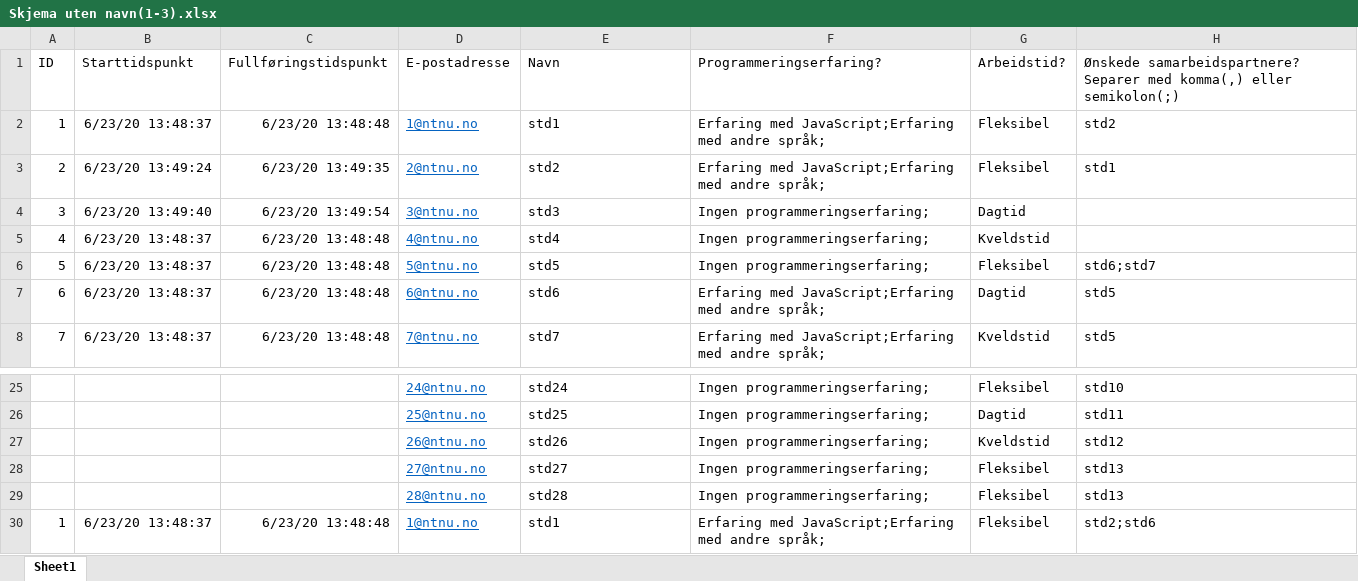
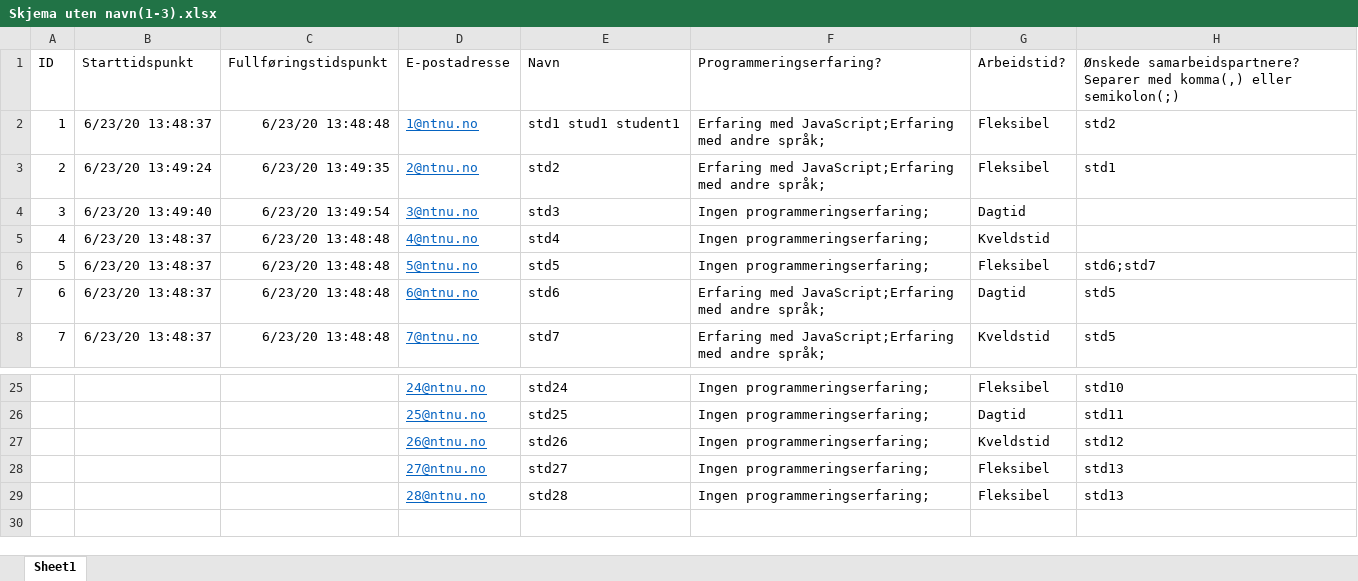
Before and after one commit to mbremyk/Gruppesammensetning, an Excel workbook: Skjema uten navn(1-3).xlsx, sheet Sheet1, drawn as a sheet; only a part is shown, gaps mark what is left out; values as stored, in another font and other column widths than the file's, no borders; table styles not drawn; the diff names each change by its address in the sheet, - before the commit and + after, or states it on an @@ line.

```diff
--- a/Skjema uten navn(1-3).xlsx (sheet Sheet1)
+++ b/Skjema uten navn(1-3).xlsx (sheet Sheet1)
-E2 (Navn): std1
+E2 (Navn): std1 stud1 student1
-row 30: 1 | 6/23/20 13:48:37 | 6/23/20 13:48:48 | 1@ntnu.no | std1 | Erfaring med JavaScript;Erfaring med andre språk; | Fleksibel | std2;std6
```
Also changed, not shown: 3 other files.
